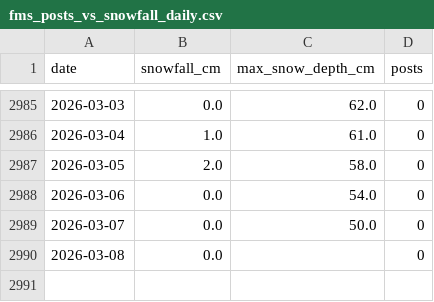
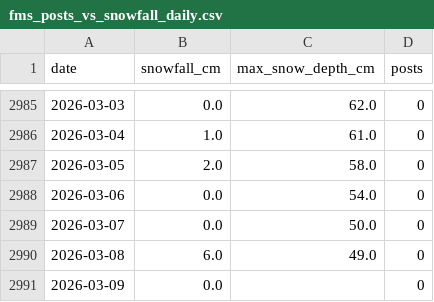
Before and after one commit to 98wrvgxrn9-ctrl/aomori-snow-tracker, a CSV file: data/processed/fms/fms_posts_vs_snowfall_daily.csv, drawn as a sheet; only a part is shown, gaps mark what is left out.

```diff
--- a/data/processed/fms/fms_posts_vs_snowfall_daily.csv
+++ b/data/processed/fms/fms_posts_vs_snowfall_daily.csv
@@ -2989,2 +2989,3 @@
 2026-03-07,0.0,50.0,0
-2026-03-08,0.0,,0
+2026-03-08,6.0,49.0,0
+2026-03-09,0.0,,0
```
Also changed, not shown: data/processed/fms/aomori_snowfall_daily.csv, data/processed/fms/winter_snowfall_summary.csv, 2 other files.
